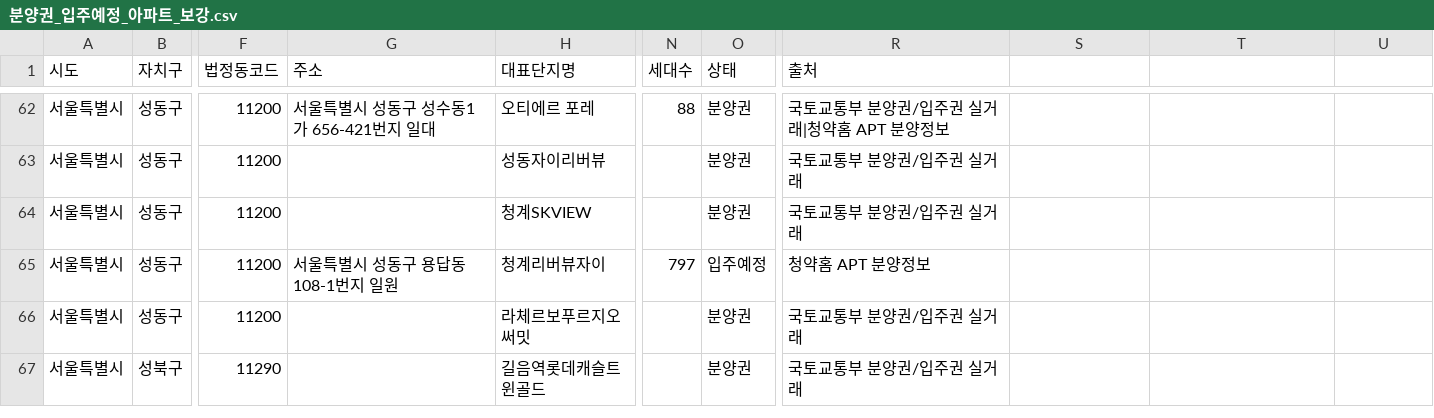
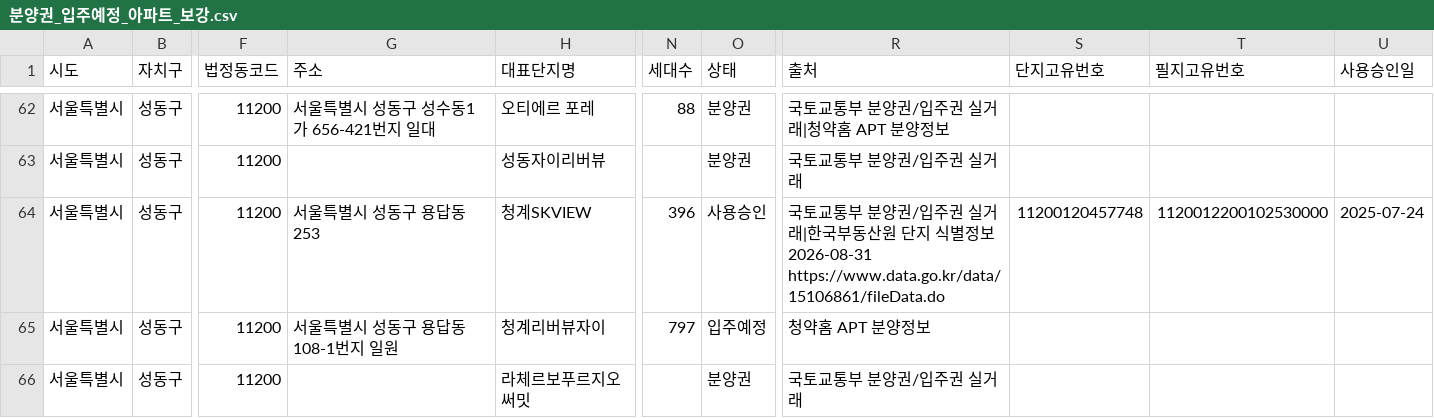
Before and after one commit to junghoonyoon/zippick, a CSV file: data/분양권_입주예정_아파트_보강.csv, drawn as a sheet; only a part is shown, gaps mark what is left out; the shorter side is filled out with more unchanged rows; the diff covers the shown part only; the diff names each change by its address in the sheet, - before the commit and + after, or states it on an @@ line.

```diff
--- a/data/분양권_입주예정_아파트_보강.csv
+++ b/data/분양권_입주예정_아파트_보강.csv
-S1: (empty)
+S1: 단지고유번호
-T1: (empty)
+T1: 필지고유번호
-U1: (empty)
+U1: 사용승인일
-G64 (주소): (empty)
+G64 (주소): 서울특별시 성동구 용답동 253
-N64 (세대수): (empty)
+N64 (세대수): 396
-O64 (상태): 분양권
+O64 (상태): 사용승인
-R64 (출처): …실거래
+R64 (출처): …실거래|한국부동산원 단지 식별정보 2026-08-31 https://www.data.go.kr/data/15106861/fileData.do
-S64 (단지고유번호): (empty)
+S64 (단지고유번호): 11200120457748
-T64 (필지고유번호): (empty)
+T64 (필지고유번호): 1120012200102530000
-U64 (사용승인일): (empty)
+U64 (사용승인일): 2025-07-24
```
Also changed, not shown: 77 edited cells elsewhere in this file, 8 other files.
